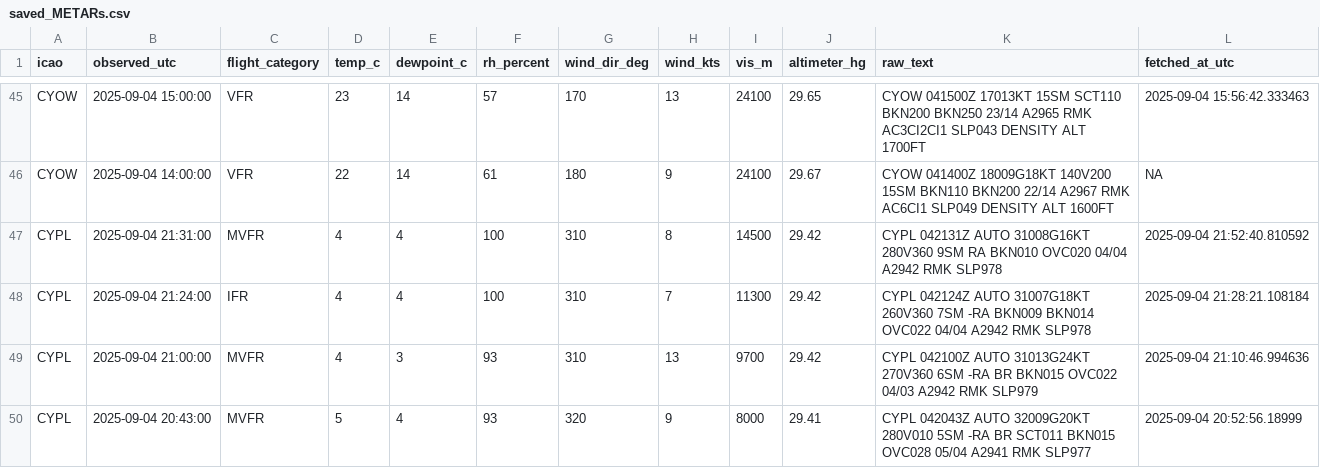
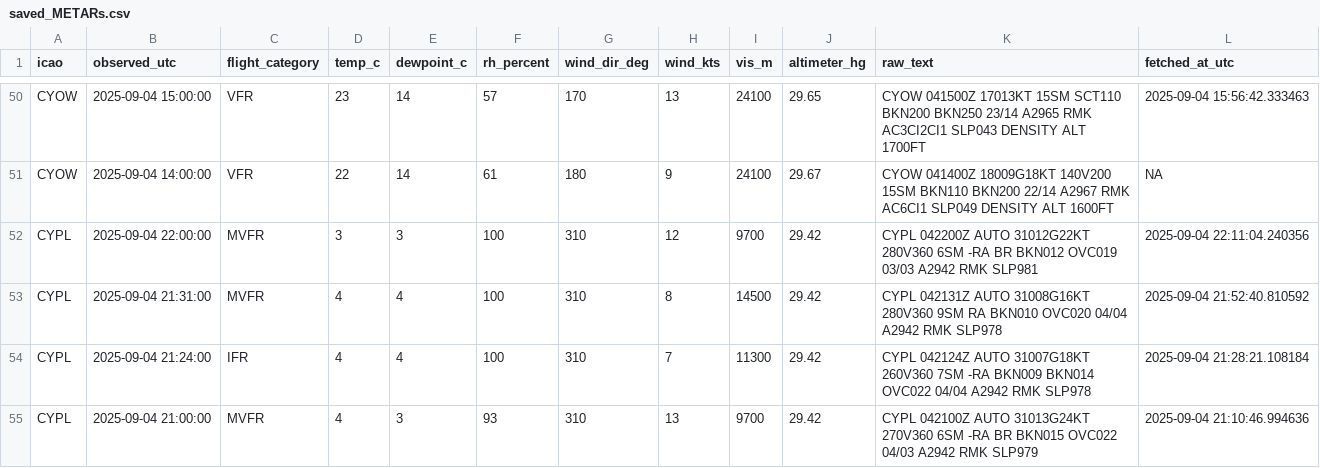
Before and after one commit to NoahCornish/Canada-Flight-Conditions-Research-Project, a CSV file: saved_METARs.csv, drawn as a sheet; only a part is shown, gaps mark what is left out; the shorter side is filled out with more unchanged rows; the diff covers the shown part only.

```diff
--- a/saved_METARs.csv
+++ b/saved_METARs.csv
@@ -46,2 +51,3 @@
 "CYOW",2025-09-04 14:00:00,"VFR",22,14,61,180,9,24100,29.67,"CYOW 041400Z 18009G18KT 140V200 15SM BKN110 BKN200 22/14 A2967 RMK AC6CI1 SLP049 DENSITY ALT 1600FT",NA
+"CYPL",2025-09-04 22:00:00,"MVFR",3,3,100,310,12,9700,29.42,"CYPL 042200Z AUTO 31012G22KT 280V360 6SM -RA BR BKN012 OVC019 03/03 A2942 RMK SLP981",2025-09-04 22:11:04.240356
 "CYPL",2025-09-04 21:31:00,"MVFR",4,4,100,310,8,14500,29.42,"CYPL 042131Z AUTO 31008G16KT 280V360 9SM RA BKN010 OVC020 04/04 A2942 RMK SLP978",2025-09-04 21:52:40.810592
```
Also changed, not shown: 14 added rows elsewhere in this file.
